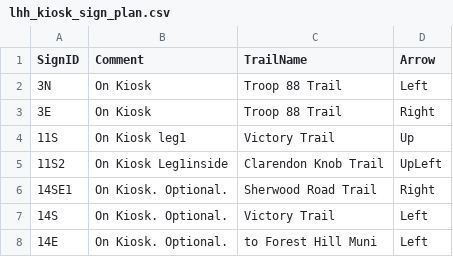
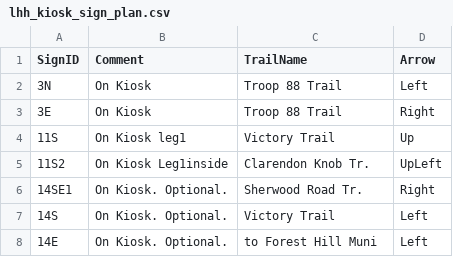
Before and after one commit to matthewblain/signtemplater, a CSV file: lhh_data/lhh_kiosk_sign_plan.csv, drawn as a sheet.

Commit message:
Update signs, scaling, arrows, script comment

```diff
--- a/lhh_data/lhh_kiosk_sign_plan.csv
+++ b/lhh_data/lhh_kiosk_sign_plan.csv
@@ -4,4 +4,4 @@ SignID,Comment,TrailName,Arrow
 11S,On Kiosk leg1,Victory Trail,Up
-11S2,On Kiosk Leg1inside,Clarendon Knob Trail,UpLeft
-14SE1,On Kiosk. Optional.,Sherwood Road Trail,Right
+11S2,On Kiosk Leg1inside,Clarendon Knob Tr.,UpLeft
+14SE1,On Kiosk. Optional.,Sherwood Road Tr.,Right
 14S,On Kiosk. Optional.,Victory Trail,Left
```
Also changed, not shown: 3 other files.
